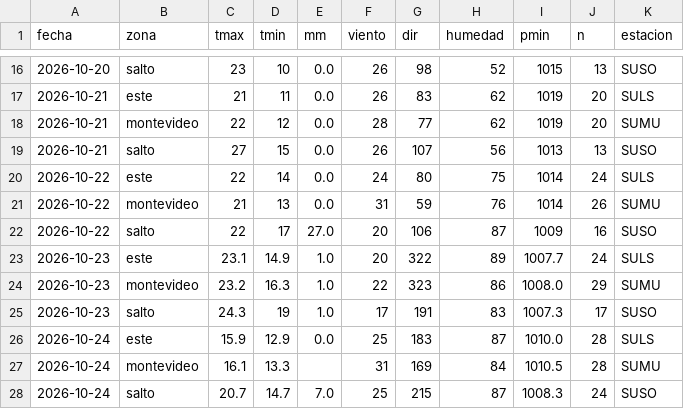
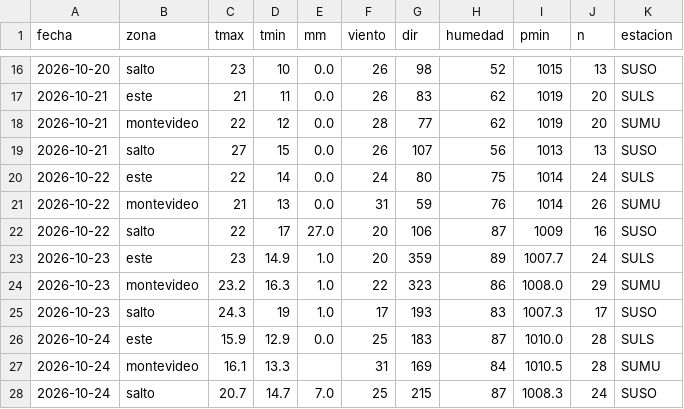
Before and after one commit to PatricioFerreira/Predictor-Noesis, a CSV file: data/historial/medido-2026-10.csv, drawn as a sheet; only a part is shown, gaps mark what is left out.

```diff
--- a/data/historial/medido-2026-10.csv
+++ b/data/historial/medido-2026-10.csv
@@ -22,5 +22,5 @@ fecha,zona,tmax,tmin,mm,viento,dir,humedad,pmin,n,estacion
 2026-10-22,salto,22,17,27.0,20,106,87,1009,16,SUSO
-2026-10-23,este,23.1,14.9,1.0,20,322,89,1007.7,24,SULS
+2026-10-23,este,23,14.9,1.0,20,359,89,1007.7,24,SULS
 2026-10-23,montevideo,23.2,16.3,1.0,22,323,86,1008.0,29,SUMU
-2026-10-23,salto,24.3,19,1.0,17,191,83,1007.3,17,SUSO
+2026-10-23,salto,24.3,19,1.0,17,193,83,1007.3,17,SUSO
 2026-10-24,este,15.9,12.9,0.0,25,183,87,1010.0,28,SULS
```
Also changed, not shown: data/historial/registro-2026-10.csv, 9 other files.
